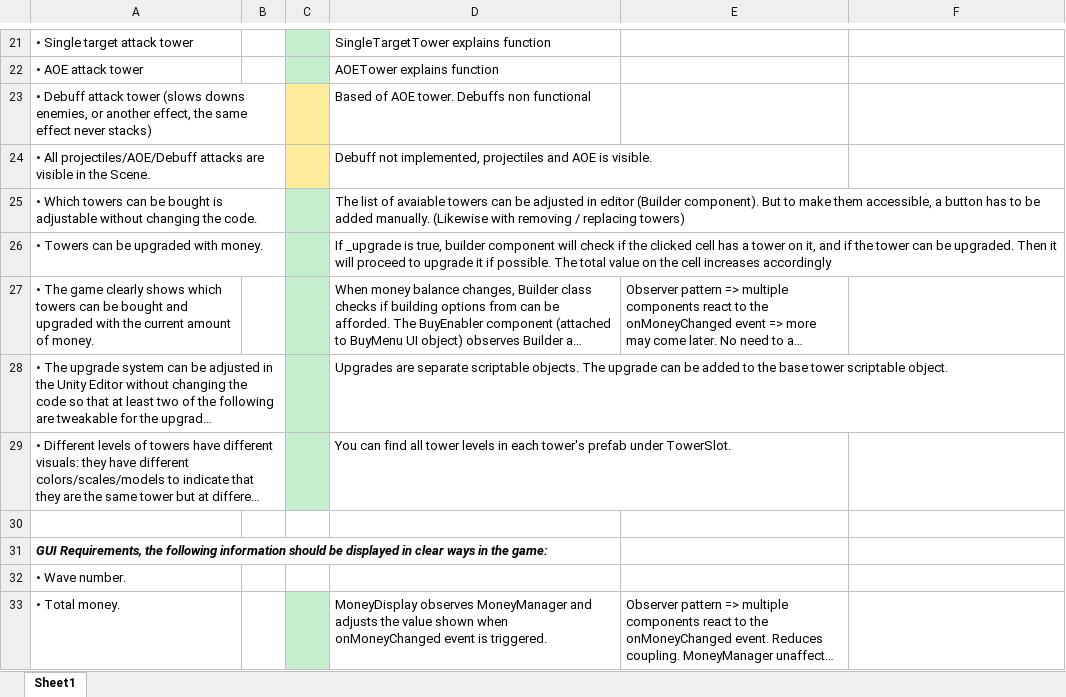
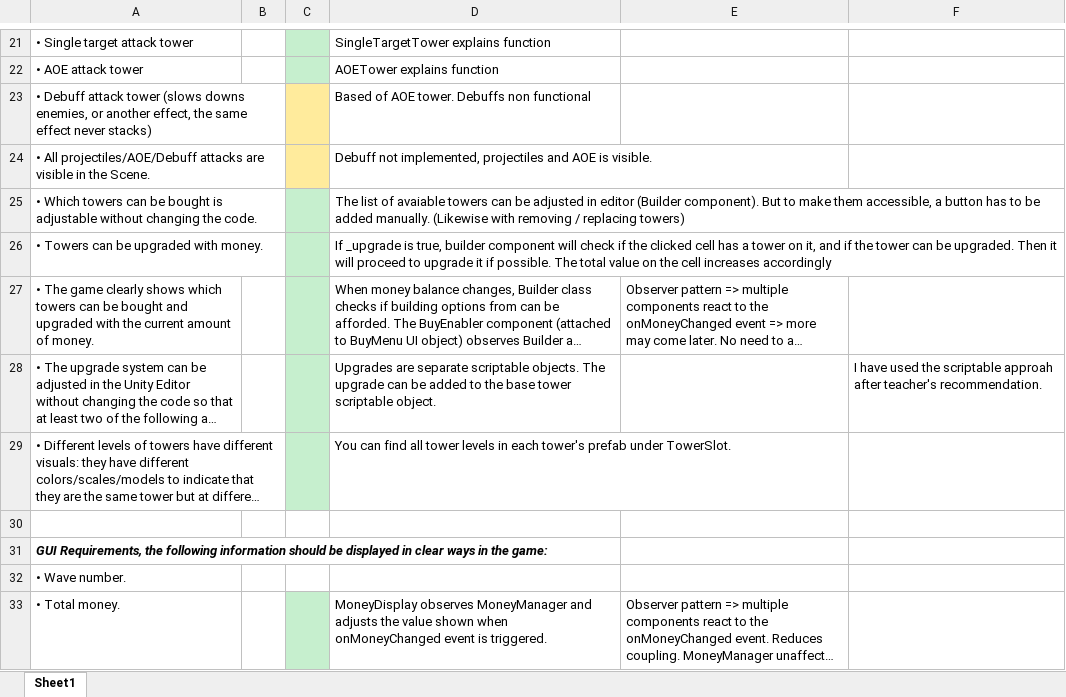
Before and after one commit to Dinnea/Tower-DefenceV2, an Excel workbook: Assets/Docs/Requirements Checklist aw.xlsx, sheet Sheet1, drawn as a sheet; only a part is shown, gaps mark what is left out; long unchanged cells end in …; values as stored, in another font and other column widths than the file's, no borders; the diff names each change by its address in the sheet, - before the commit and + after, or states it on an @@ line.

```diff
--- a/Assets/Docs/Requirements Checklist aw.xlsx (sheet Sheet1)
+++ b/Assets/Docs/Requirements Checklist aw.xlsx (sheet Sheet1)
-F28: (empty)
+F28: I have used the scriptable approah after teacher's recommendation.
```
Also changed, not shown: 7 other files.
